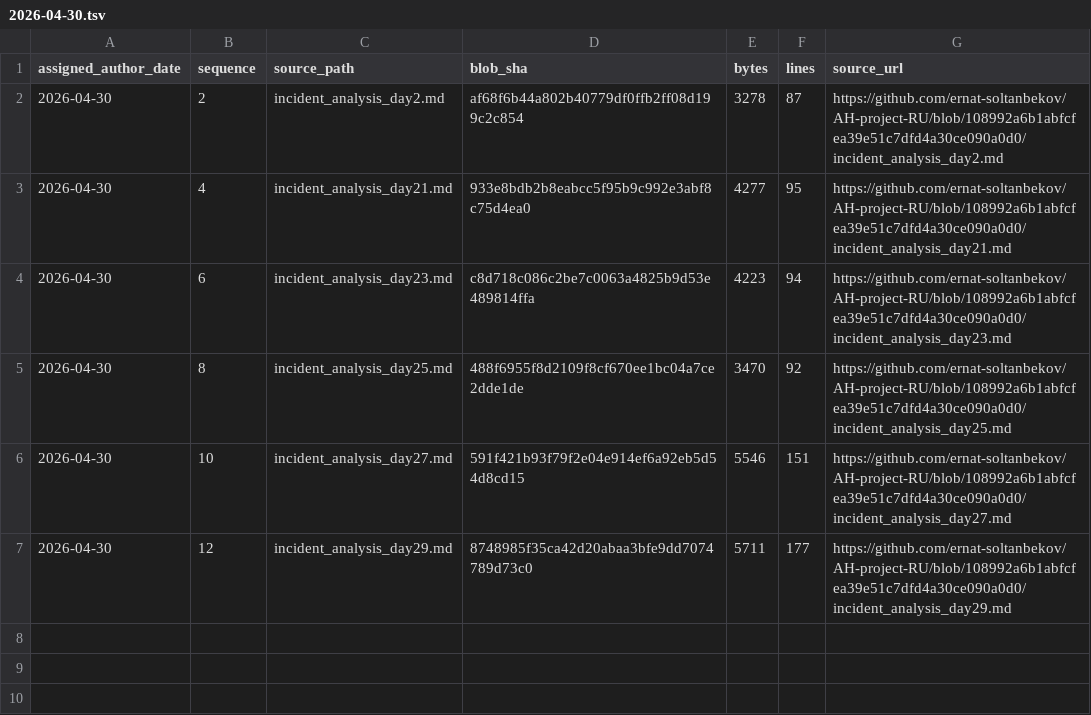
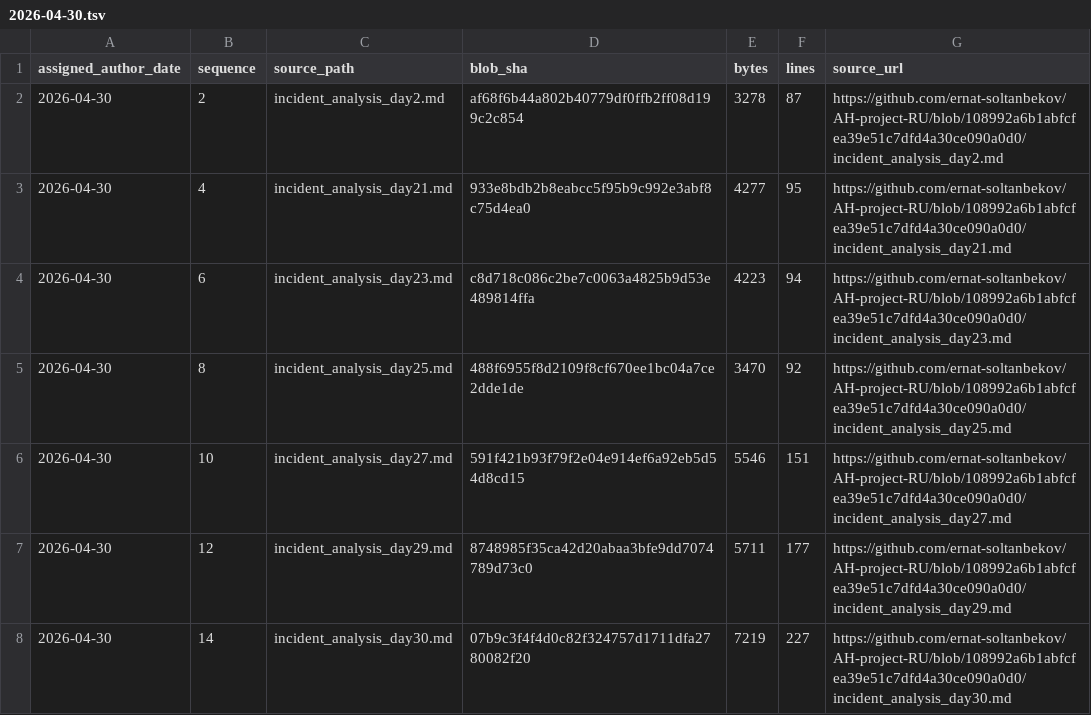
Before and after one commit to GhostOfAstana/AH-project-RU, a TSV file: source-catalog-2026-09-30/daily/2026-04-30.tsv, drawn as a sheet; the diff names each change by its address in the sheet, - before the commit and + after, or states it on an @@ line.

Commit message:
catalog: add source metadata for 2026-04-30 #14 (backfill generated 2026-09-30)

```diff
--- a/source-catalog-2026-09-30/daily/2026-04-30.tsv
+++ b/source-catalog-2026-09-30/daily/2026-04-30.tsv
+row 8: 2026-04-30 | 14 | incident_analysis_day30.md | 07b9c3f4f4d0c82f324757d1711dfa2780082f20 | 7219 | 227 | https://github.com/ernat-soltanbekov/AH-project-RU/blob/108992a6b1abfcfea39e51c7dfd4a30ce090a0d0/incident_analysis_day30.md
```
